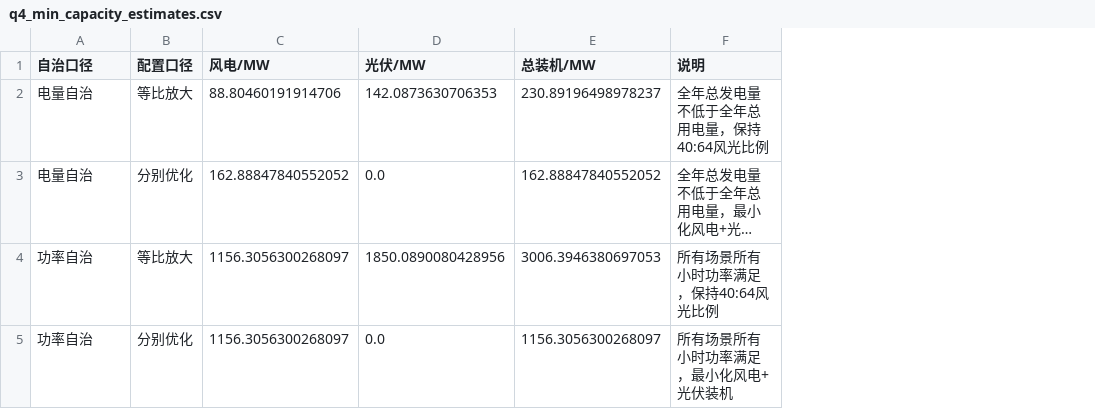
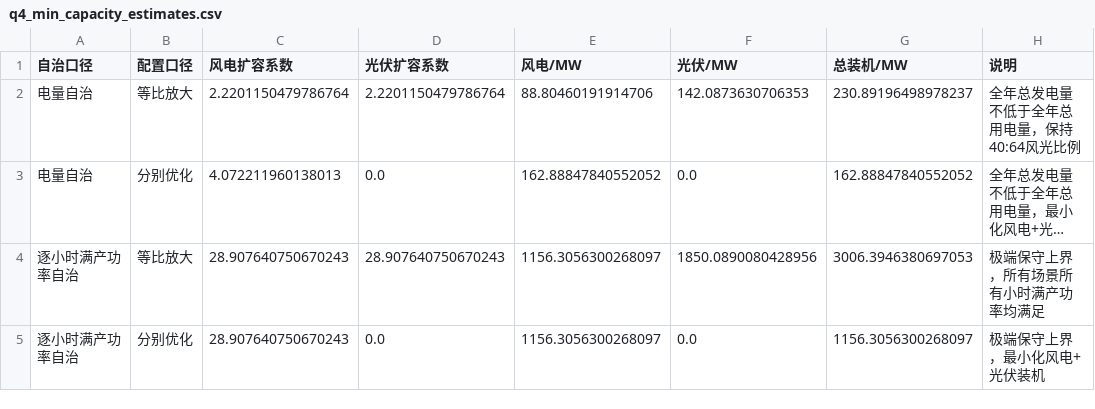
Before and after one commit to wurldwen/---, a CSV file: outputs/q4_min_capacity_estimates.csv, drawn as a sheet; long unchanged cells end in …; addresses are those after the commit; the diff names each change by its address in the sheet, - before the commit and + after, or states it on an @@ line.

```diff
--- a/outputs/q4_min_capacity_estimates.csv
+++ b/outputs/q4_min_capacity_estimates.csv
+column C (风电扩容系数), rows 2-5: 2.2201150479786764 | 4.072211960138013 | 28.907640750670243 | 28.907640750670243
+column D (光伏扩容系数), rows 2-5: 2.2201150479786764 | 0.0 | 28.907640750670243 | 0.0
-A4:A5 (自治口径): 功率自治
+A4:A5 (自治口径): 逐小时满产功率自治
-H4 (说明): 所有场景所有小时功率满足，保持40:64风光比例
+H4 (说明): 极端保守上界，所有场景所有小时满产功率均满足
-H5 (说明): 所有场景所有小时功率满足，最小化风电+光伏装机
+H5 (说明): 极端保守上界，最小化风电+光伏装机
```
Also changed, not shown: 3 other files.
